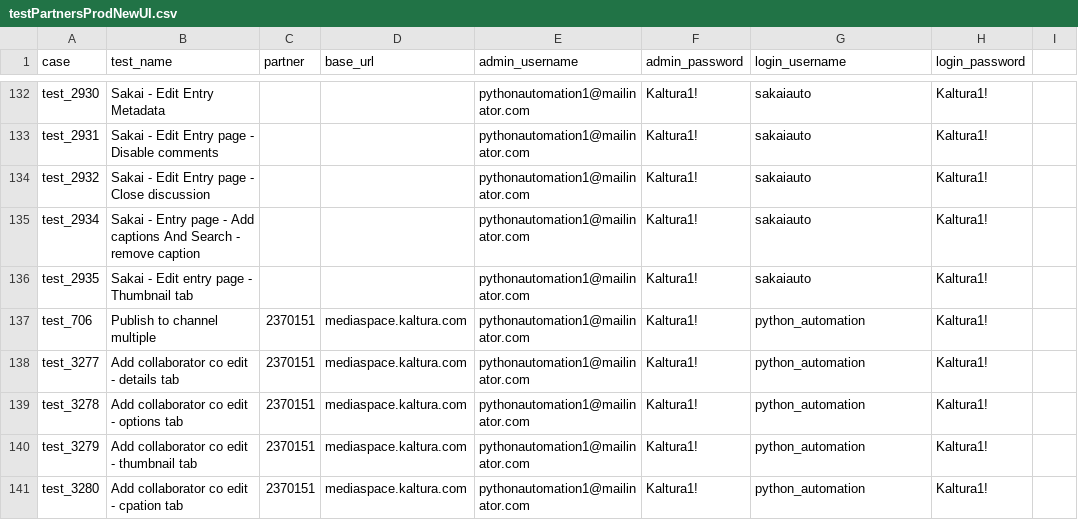
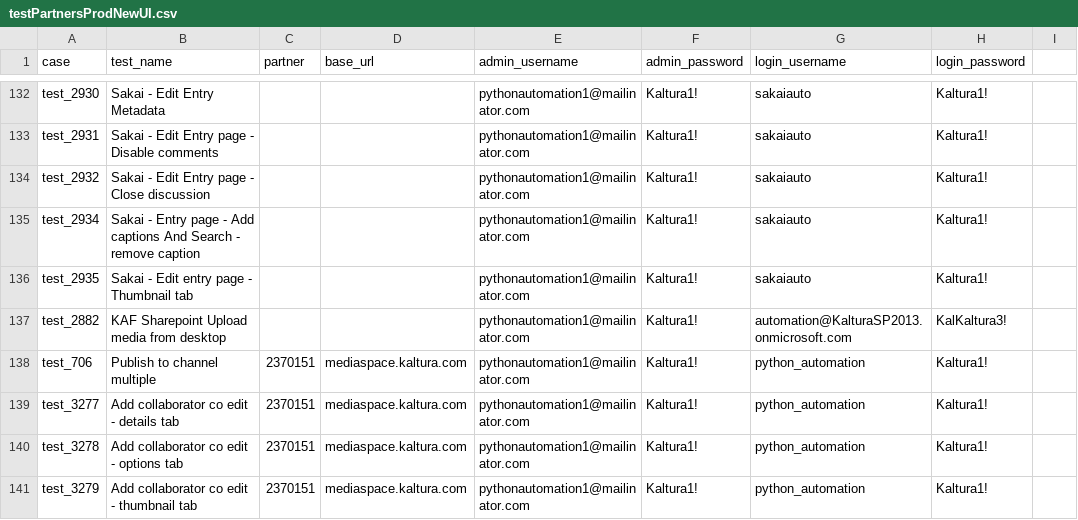
Before and after one commit to NadyaDi/kms-automation, a CSV file: web/ini/testPartnersProdNewUI.csv, drawn as a sheet; only a part is shown, gaps mark what is left out; the shorter side is filled out with more unchanged rows.

Commit message:
working on test 2882 for share point - not finished

```diff
--- a/web/ini/testPartnersProdNewUI.csv
+++ b/web/ini/testPartnersProdNewUI.csv
@@ -136,2 +136,3 @@ test_2934,Sakai - Entry page - Add captions And Search - remove caption,,,python
 test_2935,Sakai - Edit entry page - Thumbnail tab ,,,pythonautomation1@mailinator.com,Kaltura1!,sakaiauto,Kaltura1!,
+test_2882,KAF Sharepoint Upload media from desktop,,,pythonautomation1@mailinator.com,Kaltura1!,automation@KalturaSP2013.onmicrosoft.com,KalKaltura3!,
 test_706,Publish to channel multiple,2370151,mediaspace.kaltura.com,pythonautomation1@mailinator.com,Kaltura1!,python_automation,Kaltura1!,
```
Also changed, not shown: web/ini/testPartnersTestingNewUI.csv, 5 other files.
